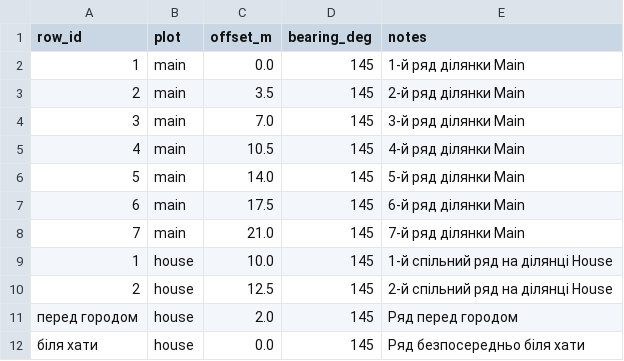
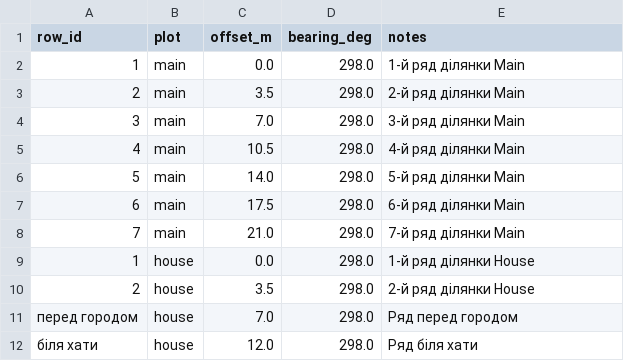
Before and after one commit to andriy-klymko/garden, a CSV file: Data/rows.csv, drawn as a sheet.

```diff
--- a/Data/rows.csv
+++ b/Data/rows.csv
@@ -1,12 +1,12 @@
 row_id,plot,offset_m,bearing_deg,notes
-1,main,0.0,145,1-й ряд ділянки Main
-2,main,3.5,145,2-й ряд ділянки Main
-3,main,7.0,145,3-й ряд ділянки Main
-4,main,10.5,145,4-й ряд ділянки Main
-5,main,14.0,145,5-й ряд ділянки Main
-6,main,17.5,145,6-й ряд ділянки Main
-7,main,21.0,145,7-й ряд ділянки Main
-1,house,10.0,145,1-й спільний ряд на ділянці House
-2,house,12.5,145,2-й спільний ряд на ділянці House
-перед городом,house,2.0,145,Ряд перед городом
-біля хати,house,0.0,145,Ряд безпосередньо біля хати
+1,main,0.0,298.0,1-й ряд ділянки Main
+2,main,3.5,298.0,2-й ряд ділянки Main
+3,main,7.0,298.0,3-й ряд ділянки Main
+4,main,10.5,298.0,4-й ряд ділянки Main
+5,main,14.0,298.0,5-й ряд ділянки Main
+6,main,17.5,298.0,6-й ряд ділянки Main
+7,main,21.0,298.0,7-й ряд ділянки Main
+1,house,0.0,298.0,1-й ряд ділянки House
+2,house,3.5,298.0,2-й ряд ділянки House
+перед городом,house,7.0,298.0,Ряд перед городом
+біля хати,house,12.0,298.0,Ряд біля хати
```
Also changed, not shown: 1 other file.
